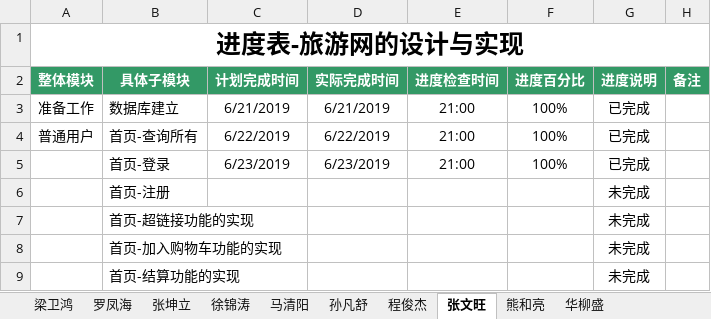
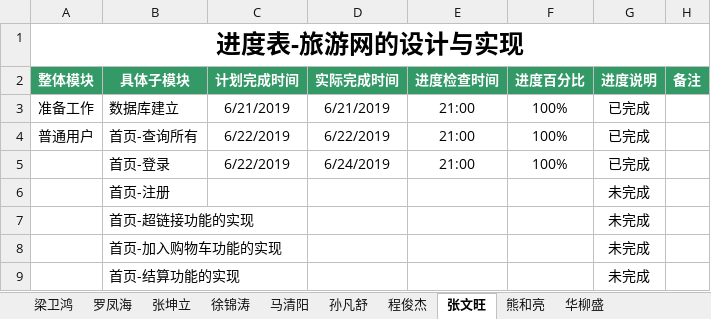
Before and after one commit to hgkj-rj/hgkj_01, an Excel workbook: 旅游网—开发一梁卫鸿 .xlsx, sheet 张文旺, drawn as a sheet; only a part is shown; values as stored, in another font and other column widths than the file's, no borders; the diff names each change by its address in the sheet, - before the commit and + after, or states it on an @@ line.

Commit message:
Add files via upload

```diff
--- a/旅游网—开发一梁卫鸿 .xlsx (sheet 张文旺)
+++ b/旅游网—开发一梁卫鸿 .xlsx (sheet 张文旺)
-C5 (计划完成时间): 6/23/2019
+C5 (计划完成时间): 6/22/2019
-D5 (实际完成时间): 6/23/2019
+D5 (实际完成时间): 6/24/2019
```
